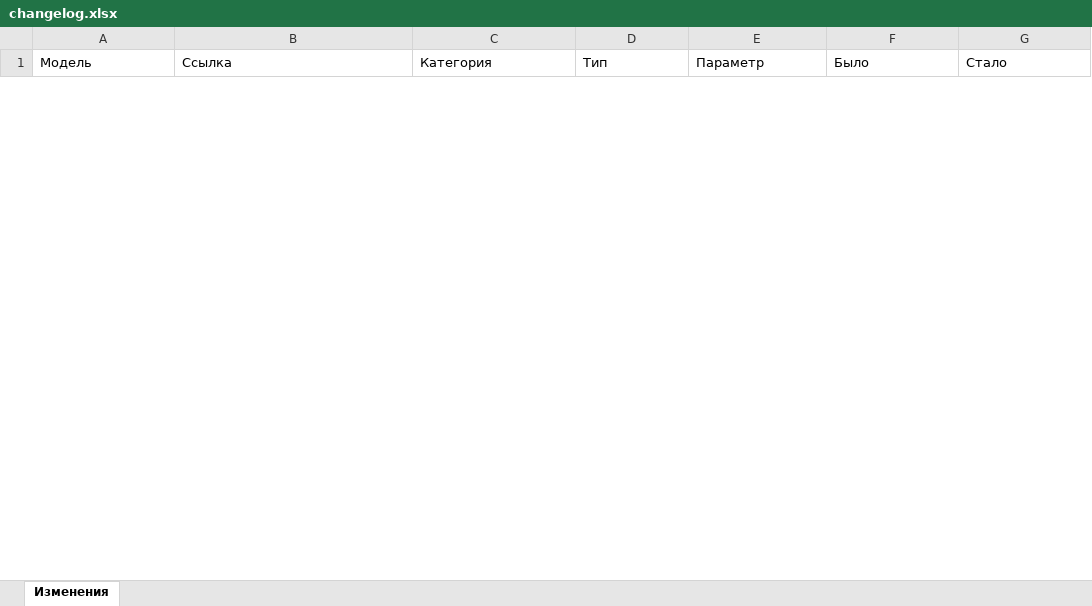
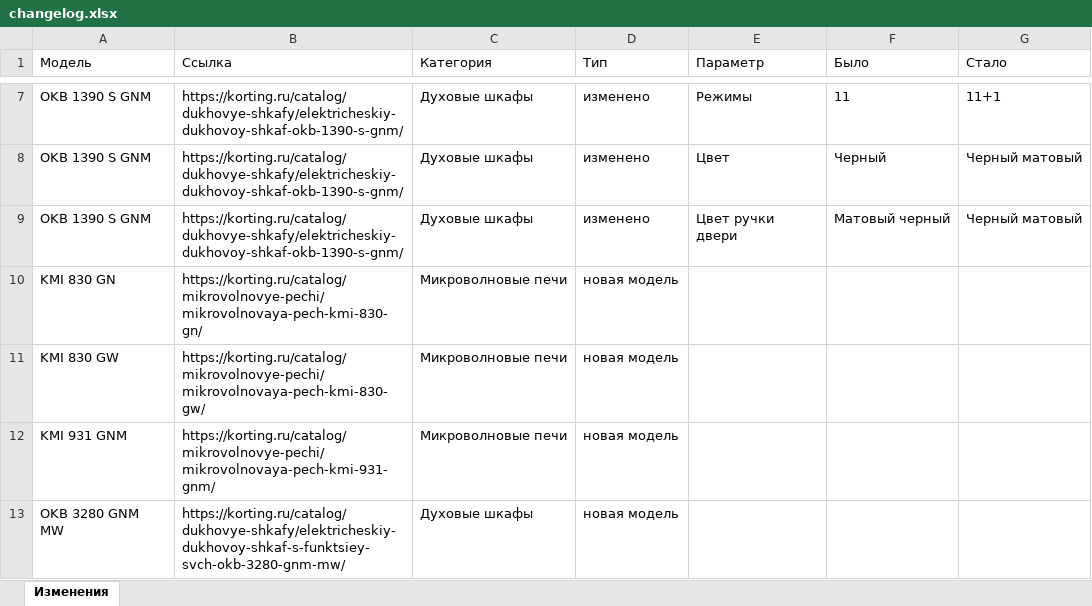
Before and after one commit to ivansyrov-cmd/korting_data_bot, an Excel workbook: data/changelog.xlsx, sheet Изменения, drawn as a sheet; only a part is shown, gaps mark what is left out; values as stored, in another font and other column widths than the file's, no borders; the diff covers the shown part only; the diff names each change by its address in the sheet, - before the commit and + after, or states it on an @@ line.

```diff
--- a/data/changelog.xlsx (sheet Изменения)
+++ b/data/changelog.xlsx (sheet Изменения)
+row 7: OKB 1390 S GNM | https://korting.ru/catalog/dukhovye-shkafy/elektricheskiy-dukhovoy-shkaf-okb-1390-s-gnm/ | Духовые шкафы | изменено | Режимы | 11 | 11+1
+row 8: OKB 1390 S GNM | https://korting.ru/catalog/dukhovye-shkafy/elektricheskiy-dukhovoy-shkaf-okb-1390-s-gnm/ | Духовые шкафы | изменено | Цвет | Черный | Черный матовый
+row 9: OKB 1390 S GNM | https://korting.ru/catalog/dukhovye-shkafy/elektricheskiy-dukhovoy-shkaf-okb-1390-s-gnm/ | Духовые шкафы | изменено | Цвет ручки двери | Матовый черный | Черный матовый
+row 10: KMI 830 GN | https://korting.ru/catalog/mikrovolnovye-pechi/mikrovolnovaya-pech-kmi-830-gn/ | Микроволновые печи | новая модель
+row 11: KMI 830 GW | https://korting.ru/catalog/mikrovolnovye-pechi/mikrovolnovaya-pech-kmi-830-gw/ | Микроволновые печи | новая модель
+row 12: KMI 931 GNM | https://korting.ru/catalog/mikrovolnovye-pechi/mikrovolnovaya-pech-kmi-931-gnm/ | Микроволновые печи | новая модель
+row 13: OKB 3280 GNM MW | https://korting.ru/catalog/dukhovye-shkafy/elektricheskiy-dukhovoy-shkaf-s-funktsiey-svch-okb-3280-gnm-mw/ | Духовые шкафы | новая модель
```
Also changed, not shown: 5 added rows and 1 removed row elsewhere in this sheet, docs/KORTING_DATA_CHANGES/izmeneniya_ttx.xlsx, 5 other files.
